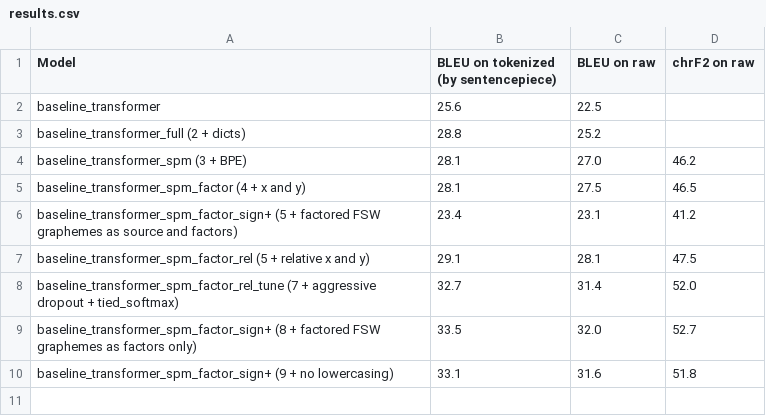
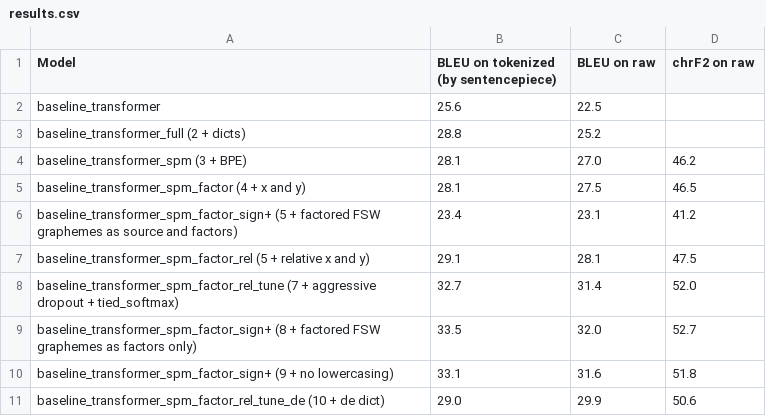
Before and after one commit to J22Melody/signwriting-translation, a CSV file: results.csv, drawn as a sheet.

Commit message:
de results

```diff
--- a/results.csv
+++ b/results.csv
@@ -10 +10,2 @@ baseline_transformer_spm_factor_sign+ (8 + factored FSW graphemes as factors onl
 baseline_transformer_spm_factor_sign+ (9 + no lowercasing),33.1,31.6,51.8
+baseline_transformer_spm_factor_rel_tune_de (10 + de dict),29.0,29.9,50.6
```
Also changed, not shown: 3 other files.
